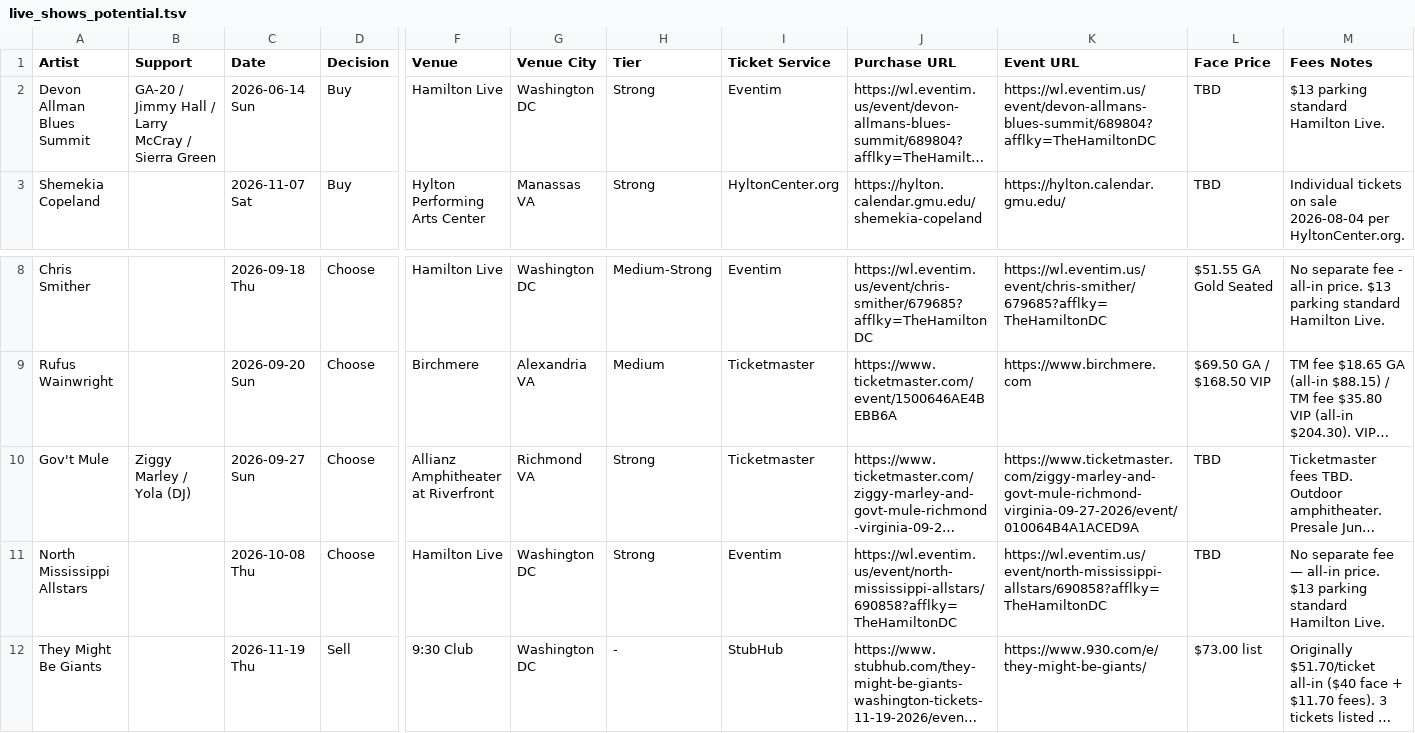
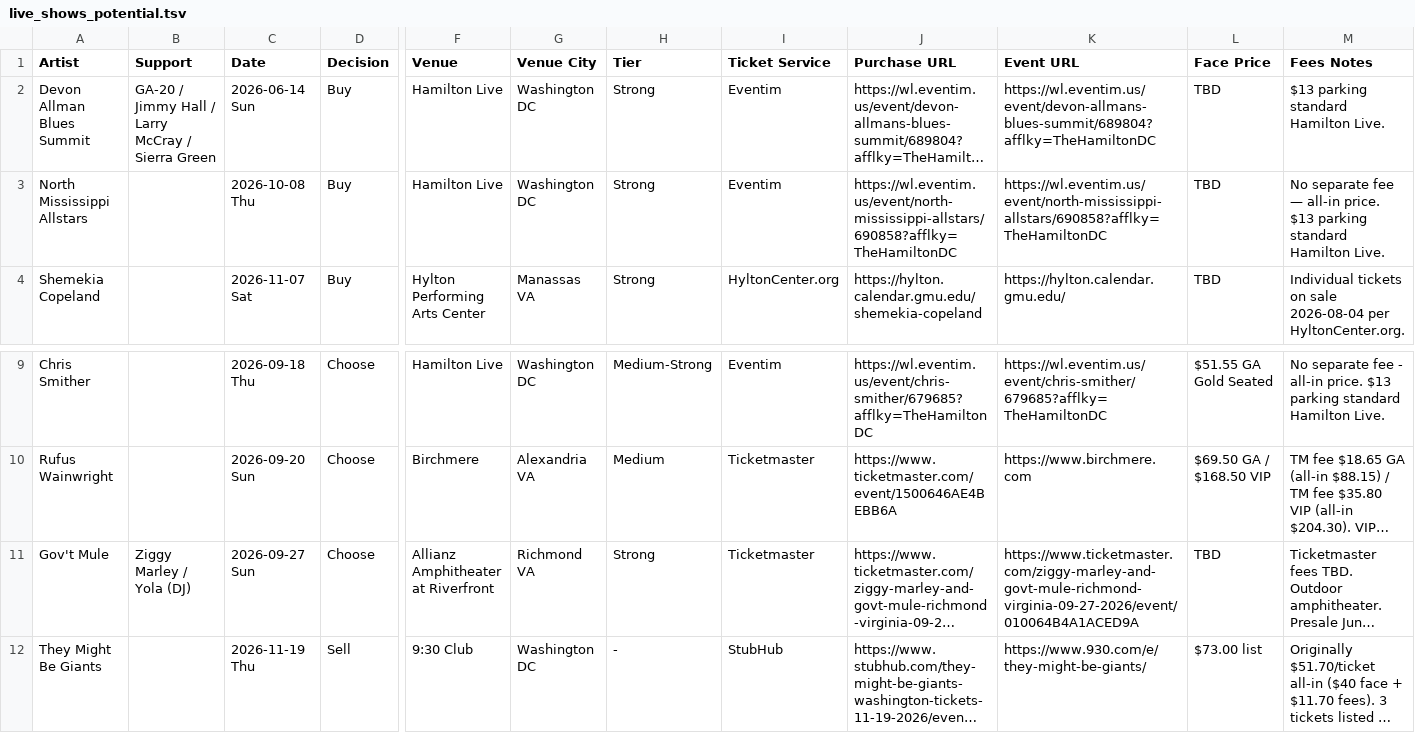
Before and after one commit to dan2bit/live-shows, a TSV file: live_shows_potential.tsv, drawn as a sheet; only a part is shown, gaps mark what is left out; long unchanged cells end in …; removed rows and columns are numbered as before the commit, all else as after; rows hold the shown columns only; the diff names each change by its address in the sheet, - before the commit and + after, or states it on an @@ line.

Commit message:
potential: update North Mississippi Allstars decision

```diff
--- a/live_shows_potential.tsv
+++ b/live_shows_potential.tsv
+row 3: North Mississippi Allstars |  | 2026-10-08 Thu | Buy | Hamilton Live | Washington DC | Strong | Eventim | https://wl.eventim.us/event/north-mississippi-allstars/690858?afflky=TheHamiltonDC | https://wl.eventim.us/event/north-mississippi-allstars/690858?afflky=TheHamiltonDC | TBD | No separate fee — all-in price. $13 parking standard Hamilton Live.
-row 11: North Mississippi Allstars |  | 2026-10-08 Thu | Choose | Hamilton Live | Washington DC | Strong | Eventim | https://wl.eventim.us/event/north-mississippi-allstars/690858?afflky=TheHamiltonDC | https://wl.eventim.us/event/north-mississippi-allstars/690858?afflky=TheHamiltonDC | TBD | No separate fee — all-in price. $13 parking standard Hamilton Live.
```
